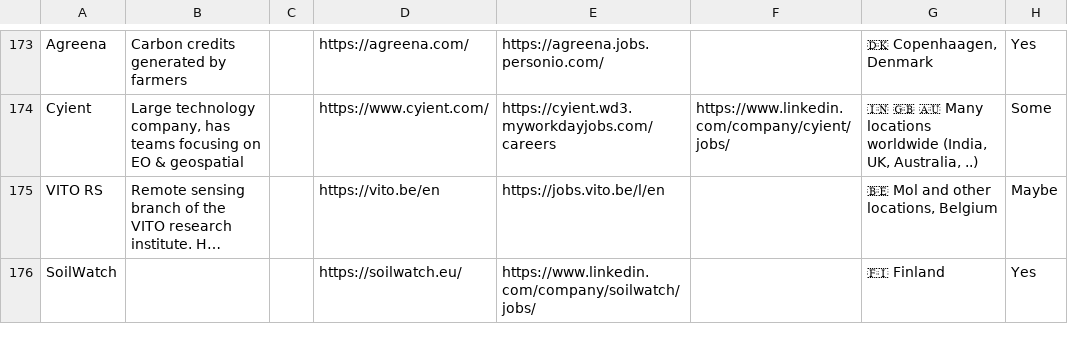
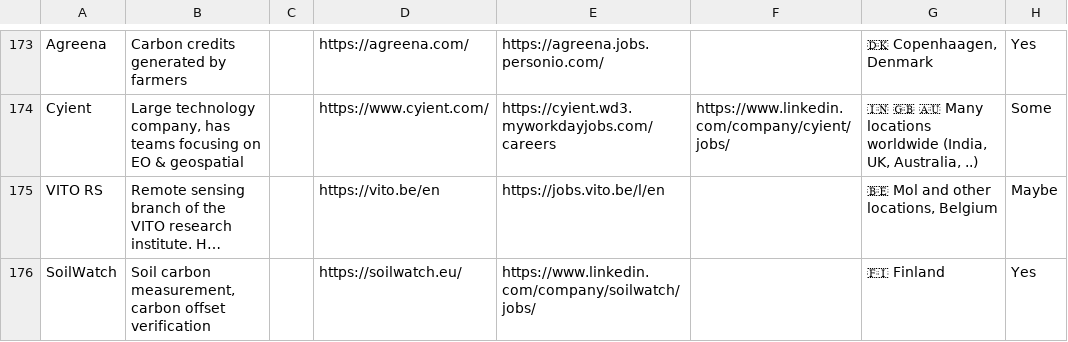
Before and after one commit to DahnJ/EO-jobs, a CSV file: earth-observation-jobs - Companies.csv, drawn as a sheet; only a part is shown, gaps mark what is left out; long unchanged cells end in …; the diff covers the shown part only; the diff names each change by its address in the sheet, - before the commit and + after, or states it on an @@ line.

```diff
--- a/earth-observation-jobs - Companies.csv
+++ b/earth-observation-jobs - Companies.csv
-B176: (empty)
+B176: Soil carbon measurement, carbon offset verification
```
Also changed, not shown: 1 added row and 6 edited cells elsewhere in this file, 2 other files.
